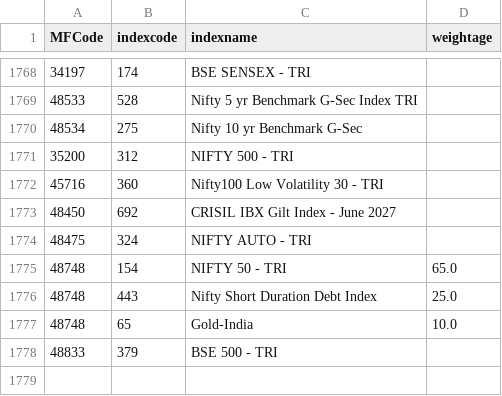
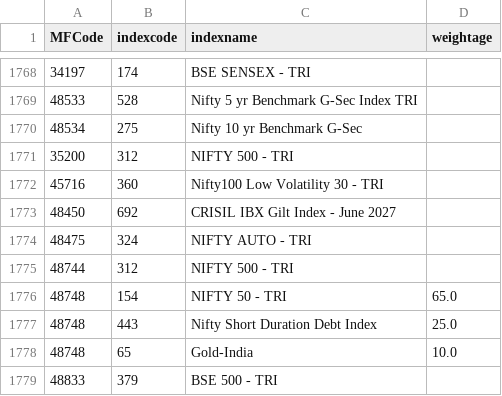
Before and after one commit to nikunjbaheti/MF_Holdinfs-gs, a CSV file: Benchmarks.csv, drawn as a sheet; only a part is shown, gaps mark what is left out; the diff names each change by its address in the sheet, - before the commit and + after, or states it on an @@ line.

```diff
--- a/Benchmarks.csv
+++ b/Benchmarks.csv
+row 1775: 48744 | 312 | NIFTY 500 - TRI
```
Also changed, not shown: Historical returns.csv, Index Latest.csv, 4 other files.
